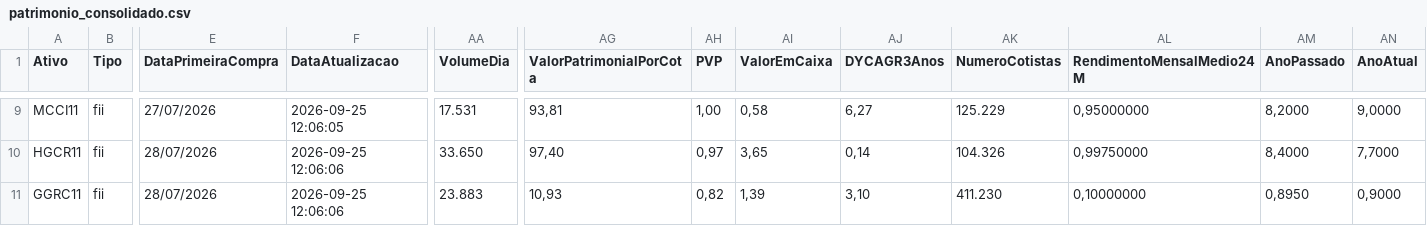
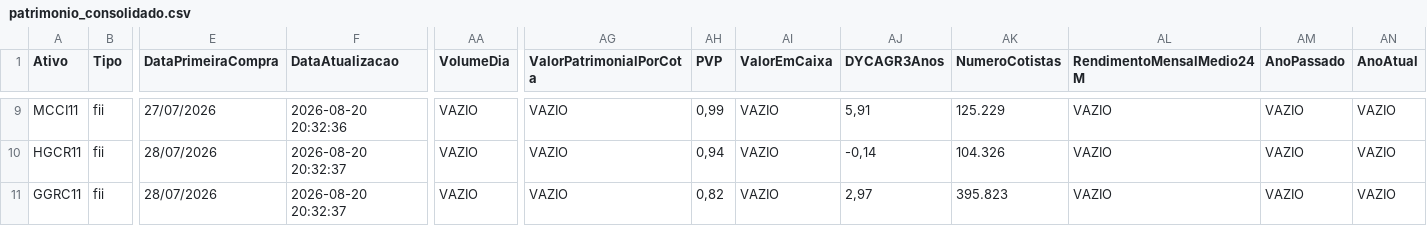
Before and after one commit to mec4tronico/FinancasOnline, a CSV file: patrimonio_consolidado.csv, drawn as a sheet; only a part is shown, gaps mark what is left out; the diff covers the shown part only; the diff names each change by its address in the sheet, - before the commit and + after, or states it on an @@ line.

Commit message:
Atualiza dados_mercados.csv

```diff
--- a/patrimonio_consolidado.csv
+++ b/patrimonio_consolidado.csv
-F9 (DataAtualizacao): 2026-09-25 12:06:05
+F9 (DataAtualizacao): 2026-08-20 20:32:36
-AA9 (VolumeDia): 17.531
+AA9 (VolumeDia): VAZIO
-AG9 (ValorPatrimonialPorCota): 93,81
+AG9 (ValorPatrimonialPorCota): VAZIO
-AH9 (PVP): 1,00
+AH9 (PVP): 0,99
-AI9 (ValorEmCaixa): 0,58
+AI9 (ValorEmCaixa): VAZIO
-AJ9 (DYCAGR3Anos): 6,27
+AJ9 (DYCAGR3Anos): 5,91
-AL9 (RendimentoMensalMedio24M): 0,95000000
+AL9 (RendimentoMensalMedio24M): VAZIO
-AM9 (AnoPassado): 8,2000
+AM9 (AnoPassado): VAZIO
-AN9 (AnoAtual): 9,0000
+AN9 (AnoAtual): VAZIO
-F10:F11 (DataAtualizacao): 2026-09-25 12:06:06
+F10:F11 (DataAtualizacao): 2026-08-20 20:32:37
-AA10 (VolumeDia): 33.650
+AA10 (VolumeDia): VAZIO
-AG10 (ValorPatrimonialPorCota): 97,40
+AG10 (ValorPatrimonialPorCota): VAZIO
-AH10 (PVP): 0,97
+AH10 (PVP): 0,94
-AI10 (ValorEmCaixa): 3,65
+AI10 (ValorEmCaixa): VAZIO
-AJ10 (DYCAGR3Anos): 0,14
+AJ10 (DYCAGR3Anos): -0,14
-AL10 (RendimentoMensalMedio24M): 0,99750000
+AL10 (RendimentoMensalMedio24M): VAZIO
-AM10 (AnoPassado): 8,4000
+AM10 (AnoPassado): VAZIO
-AN10 (AnoAtual): 7,7000
+AN10 (AnoAtual): VAZIO
-AA11 (VolumeDia): 23.883
+AA11 (VolumeDia): VAZIO
-AG11 (ValorPatrimonialPorCota): 10,93
+AG11 (ValorPatrimonialPorCota): VAZIO
-AI11 (ValorEmCaixa): 1,39
+AI11 (ValorEmCaixa): VAZIO
-AJ11 (DYCAGR3Anos): 3,10
+AJ11 (DYCAGR3Anos): 2,97
-AK11 (NumeroCotistas): 411.230
+AK11 (NumeroCotistas): 395.823
-AL11 (RendimentoMensalMedio24M): 0,10000000
+AL11 (RendimentoMensalMedio24M): VAZIO
-AM11 (AnoPassado): 0,8950
+AM11 (AnoPassado): VAZIO
-AN11 (AnoAtual): 0,9000
+AN11 (AnoAtual): VAZIO
```
Also changed, not shown: 164 edited cells elsewhere in this file.
